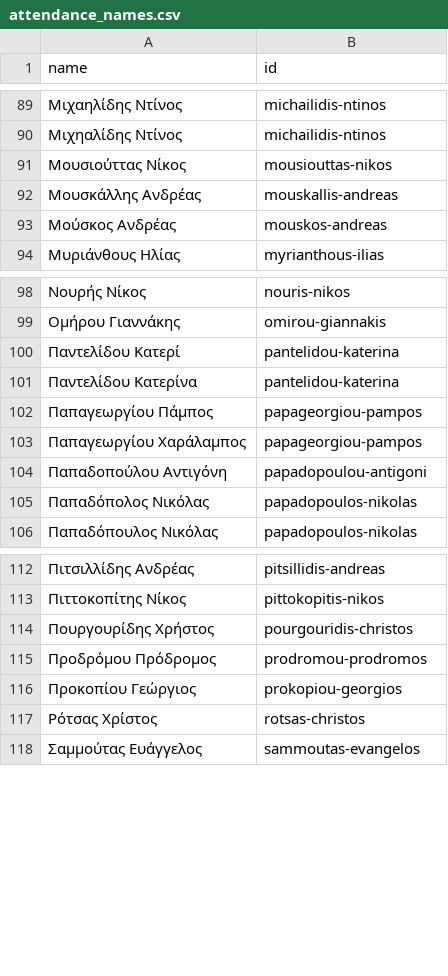
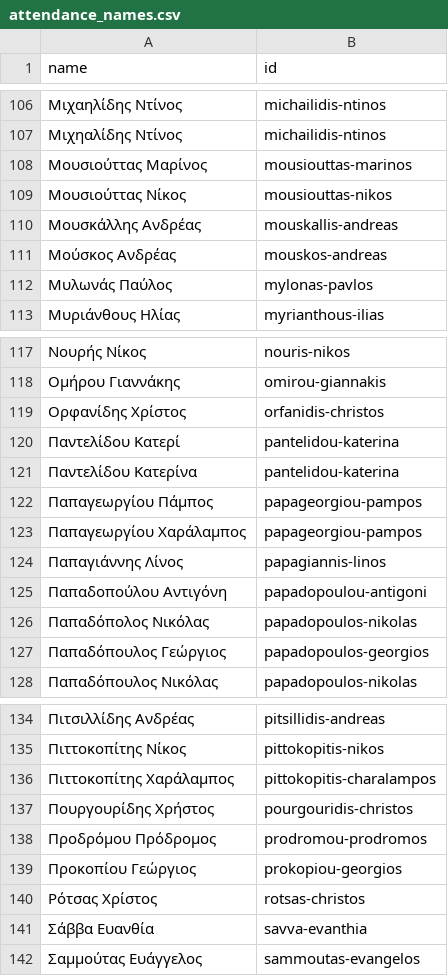
Before and after one commit to openpatata/openpatata-scrapers, a CSV file: scrapers/data/reconciliation/attendance_names.csv, drawn as a sheet; only a part is shown, gaps mark what is left out; the diff covers the shown part only; the diff names each change by its address in the sheet, - before the commit and + after, or states it on an @@ line.

```diff
--- a/scrapers/data/reconciliation/attendance_names.csv
+++ b/scrapers/data/reconciliation/attendance_names.csv
+row 108: Μουσιούττας Μαρίνος | mousiouttas-marinos
+row 112: Μυλωνάς Παύλος | mylonas-pavlos
+row 119: Ορφανίδης Χρίστος | orfanidis-christos
+row 124: Παπαγιάννης Λίνος | papagiannis-linos
+row 127: Παπαδόπουλος Γεώργιος | papadopoulos-georgios
+row 136: Πιττοκοπίτης Χαράλαμπος | pittokopitis-charalampos
+row 141: Σάββα Ευανθία | savva-evanthia
```
Also changed, not shown: 22 added rows and 2 removed rows elsewhere in this file.
